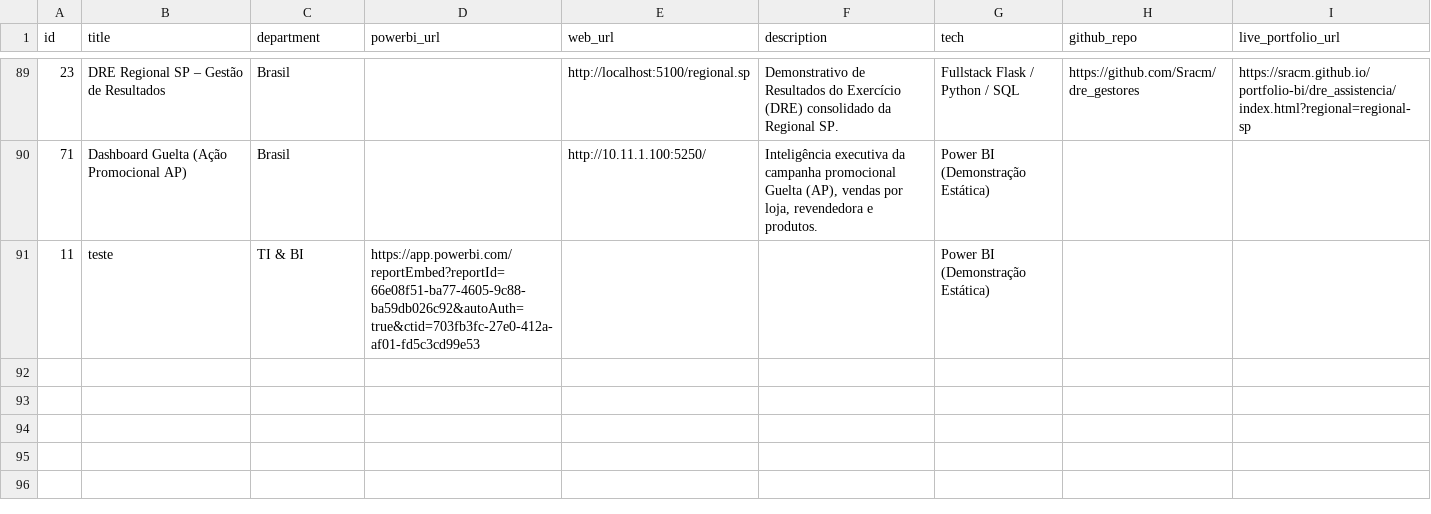
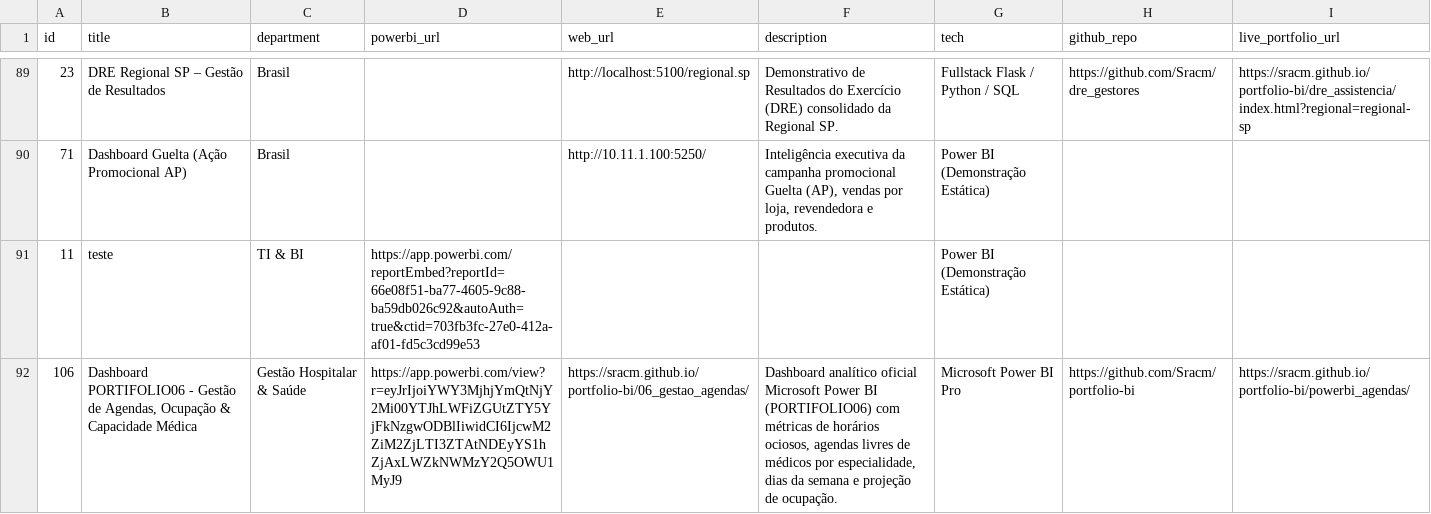
Before and after one commit to Sracm/portfolio-antonio-mello-bi, a CSV file: DASHBOARDS_LINKS/dashboards_master.csv, drawn as a sheet; only a part is shown, gaps mark what is left out; the diff covers the shown part only; the diff names each change by its address in the sheet, - before the commit and + after, or states it on an @@ line.

Commit message:
Integrar links oficiais do Dashboard PORTIFOLIO07 nos catalogos e portfolia

```diff
--- a/DASHBOARDS_LINKS/dashboards_master.csv
+++ b/DASHBOARDS_LINKS/dashboards_master.csv
+row 92: 106 | Dashboard PORTIFOLIO06 - Gestão de Agendas, Ocupação & Capacidade Médica | Gestão Hospitalar & Saúde | https://app.powerbi.com/view?r=eyJrIjoiYWY3MjhjYmQtNjY2Mi00YTJhLWFiZGUtZTY5YjFkNzgwODBlIiwidCI6IjcwM2ZiM2ZjLTI3ZTAtNDEyYS1hZjAxLWZkNWMzY2Q5OWU1MyJ9 | https://sracm.github.io/portfolio-bi/06_gestao_agendas/ | Dashboard analítico oficial Microsoft Power BI (PORTIFOLIO06) com métricas de horários ociosos, agendas livres de médicos por especialidade, dias da semana e projeção de ocupação. | Microsoft Power BI Pro | https://github.com/Sracm/portfolio-bi | https://sracm.github.io/portfolio-bi/powerbi_agendas/
```
Also changed, not shown: 1 added row and 4 edited cells elsewhere in this file, 4 other files.
